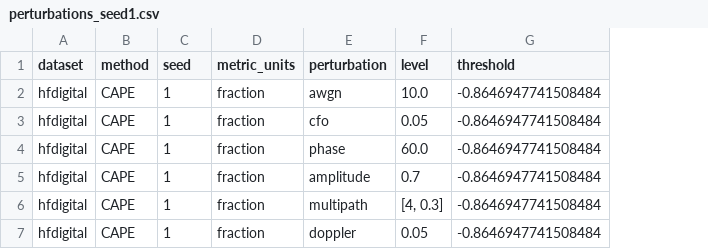
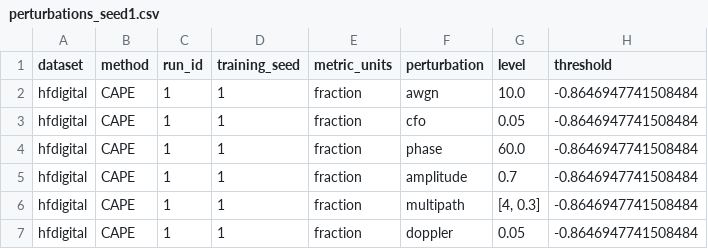
Before and after one commit to LJW-C/CAPE, a CSV file: results/hfdigital/perturbations_seed1.csv, drawn as a sheet; only a part is shown; the diff names each change by its address in the sheet, - before the commit and + after, or states it on an @@ line.

```diff
--- a/results/hfdigital/perturbations_seed1.csv
+++ b/results/hfdigital/perturbations_seed1.csv
+column D (training_seed), rows 2-7: all 1
-C1: seed
+C1: run_id
```
Also changed, not shown: results/hfdigital/perturbations_seed3.csv, results/panoradio/perturbations_seed1.csv, 20 other files.
